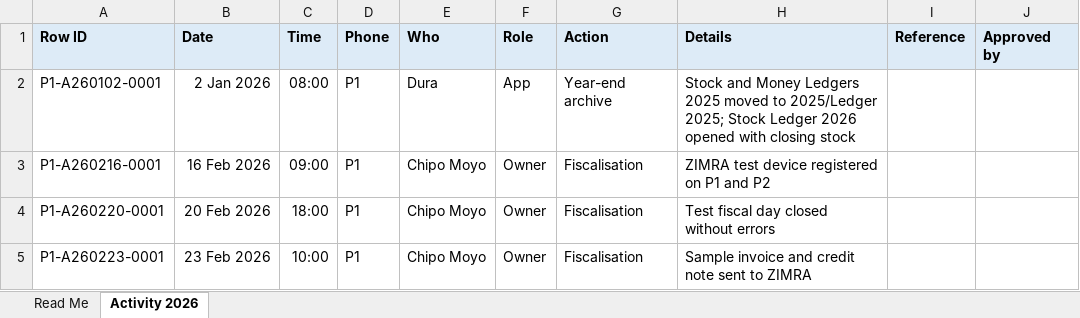
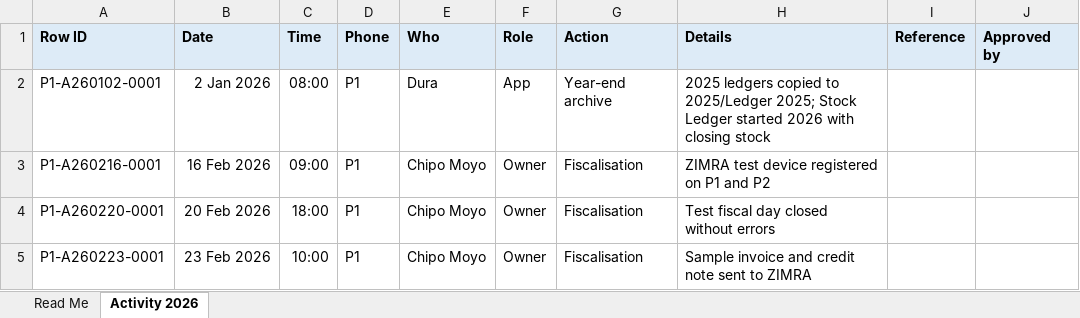
Before and after one commit to DonnC/dura-pos, an Excel workbook: samples/Dura POS/2026/Activity 2026.xlsx, sheet Activity 2026, drawn as a sheet; only a part is shown; values as stored, in another font and other column widths than the file's, no borders; conditional formats not drawn; the diff names each change by its address in the sheet, - before the commit and + after, or states it on an @@ line.

```diff
--- a/samples/Dura POS/2026/Activity 2026.xlsx (sheet Activity 2026)
+++ b/samples/Dura POS/2026/Activity 2026.xlsx (sheet Activity 2026)
-H2 (Details): Stock and Money Ledgers 2025 moved to 2025/Ledger 2025; Stock Ledger 2026 opened with closing…
+H2 (Details): 2025 ledgers copied to 2025/Ledger 2025; Stock Ledger started 2026 with closing…
```
Also changed, not shown: samples/Dura POS/2025/Ledger 2025.xlsx, samples/Dura POS/2026/2026-04 Sales.xlsx, 21 other files.
